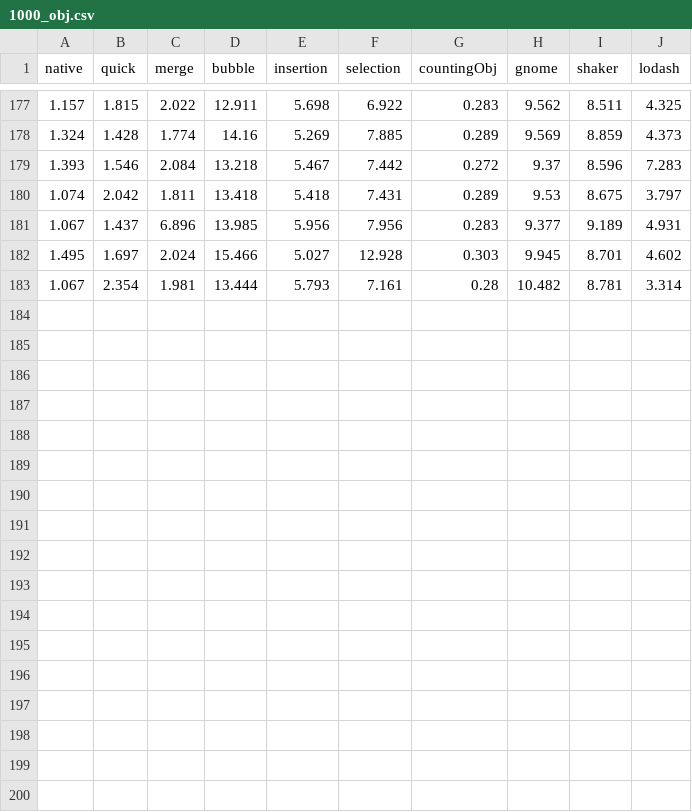
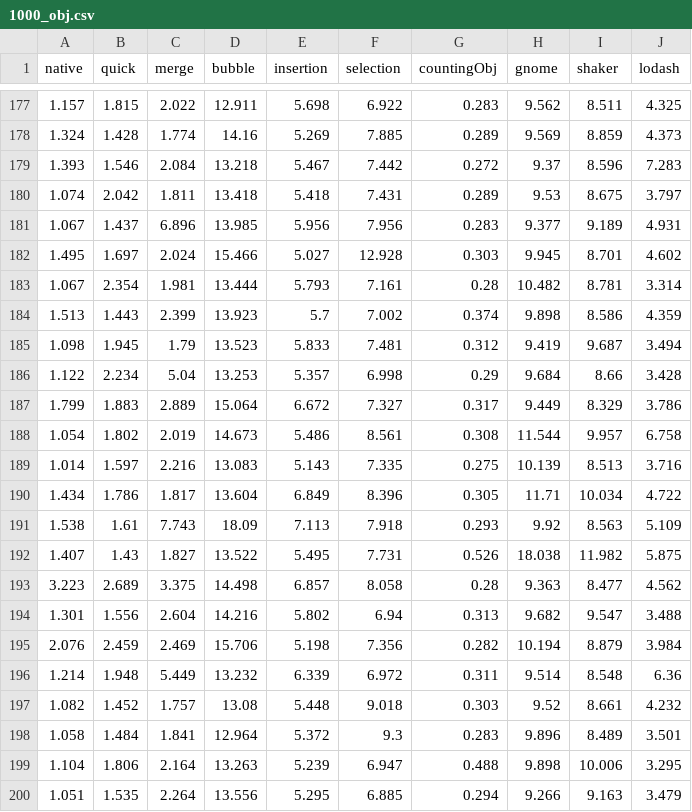
Before and after one commit to fedeghe/sort, a CSV file: stats/1000_obj.csv, drawn as a sheet; only a part is shown, gaps mark what is left out; the diff names each change by its address in the sheet, - before the commit and + after, or states it on an @@ line.

```diff
--- a/stats/1000_obj.csv
+++ b/stats/1000_obj.csv
+row 184: 1.513 | 1.443 | 2.399 | 13.923 | 5.7 | 7.002 | 0.374 | 9.898 | 8.586 | 4.359
+row 185: 1.098 | 1.945 | 1.79 | 13.523 | 5.833 | 7.481 | 0.312 | 9.419 | 9.687 | 3.494
+row 186: 1.122 | 2.234 | 5.04 | 13.253 | 5.357 | 6.998 | 0.29 | 9.684 | 8.66 | 3.428
+row 187: 1.799 | 1.883 | 2.889 | 15.064 | 6.672 | 7.327 | 0.317 | 9.449 | 8.329 | 3.786
+row 188: 1.054 | 1.802 | 2.019 | 14.673 | 5.486 | 8.561 | 0.308 | 11.544 | 9.957 | 6.758
+row 189: 1.014 | 1.597 | 2.216 | 13.083 | 5.143 | 7.335 | 0.275 | 10.139 | 8.513 | 3.716
+row 190: 1.434 | 1.786 | 1.817 | 13.604 | 6.849 | 8.396 | 0.305 | 11.71 | 10.034 | 4.722
+row 191: 1.538 | 1.61 | 7.743 | 18.09 | 7.113 | 7.918 | 0.293 | 9.92 | 8.563 | 5.109
+row 192: 1.407 | 1.43 | 1.827 | 13.522 | 5.495 | 7.731 | 0.526 | 18.038 | 11.982 | 5.875
+row 193: 3.223 | 2.689 | 3.375 | 14.498 | 6.857 | 8.058 | 0.28 | 9.363 | 8.477 | 4.562
+row 194: 1.301 | 1.556 | 2.604 | 14.216 | 5.802 | 6.94 | 0.313 | 9.682 | 9.547 | 3.488
+row 195: 2.076 | 2.459 | 2.469 | 15.706 | 5.198 | 7.356 | 0.282 | 10.194 | 8.879 | 3.984
+row 196: 1.214 | 1.948 | 5.449 | 13.232 | 6.339 | 6.972 | 0.311 | 9.514 | 8.548 | 6.36
+row 197: 1.082 | 1.452 | 1.757 | 13.08 | 5.448 | 9.018 | 0.303 | 9.52 | 8.661 | 4.232
+row 198: 1.058 | 1.484 | 1.841 | 12.964 | 5.372 | 9.3 | 0.283 | 9.896 | 8.489 | 3.501
+row 199: 1.104 | 1.806 | 2.164 | 13.263 | 5.239 | 6.947 | 0.488 | 9.898 | 10.006 | 3.295
+row 200: 1.051 | 1.535 | 2.264 | 13.556 | 5.295 | 6.885 | 0.294 | 9.266 | 9.163 | 3.479
```
Also changed, not shown: stats/1000_int.csv, 3 other files.
